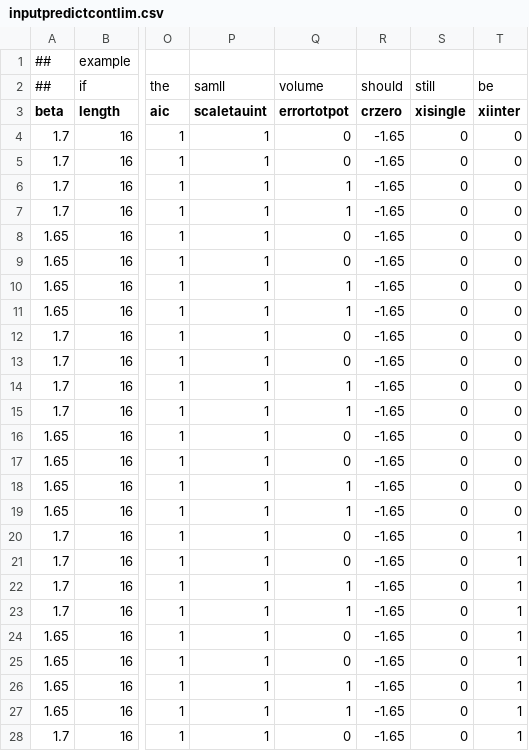
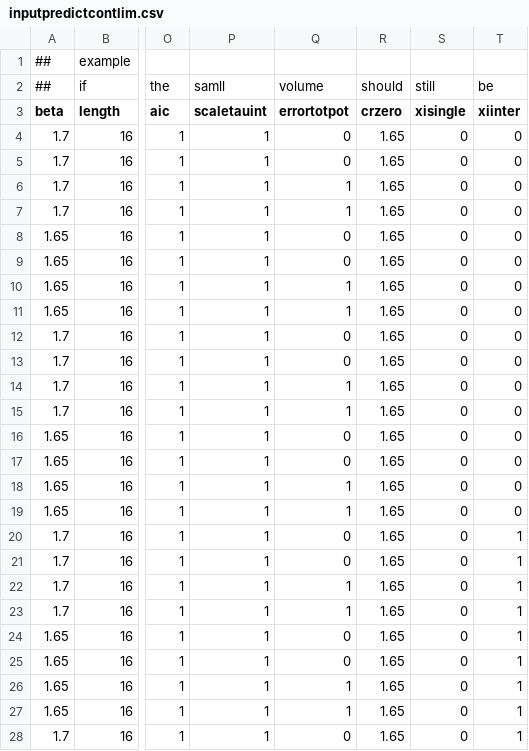
Before and after one commit to christianegross/U1_analyse_potential, a CSV file: examples/inputpredictcontlim.csv, drawn as a sheet; only a part is shown, gaps mark what is left out; the diff covers the shown part only; the diff names each change by its address in the sheet, - before the commit and + after, or states it on an @@ line.

```diff
--- a/examples/inputpredictcontlim.csv
+++ b/examples/inputpredictcontlim.csv
-R4:R28 (crzero): -1.65
+R4:R28 (crzero): 1.65
```
Also changed, not shown: 7 edited cells elsewhere in this file, 1 other file.
